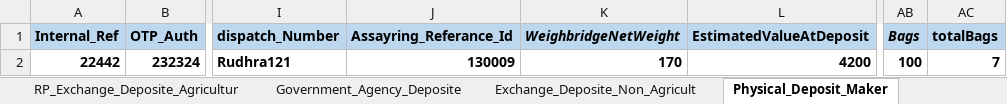
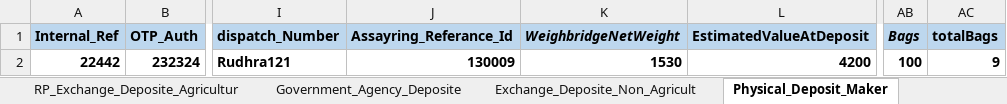
Before and after one commit to Abhishekthasal/COUNTRYWIDE-COMMODITY-REPOSITORY-LIMITED, an Excel workbook: Data/ENWR_Creation.xlsx, sheet Physical_Deposit_Maker, drawn as a sheet; only a part is shown, gaps mark what is left out; values as stored, in another font and other column widths than the file's, no borders; the diff names each change by its address in the sheet, - before the commit and + after, or states it on an @@ line.

```diff
--- a/Data/ENWR_Creation.xlsx (sheet Physical_Deposit_Maker)
+++ b/Data/ENWR_Creation.xlsx (sheet Physical_Deposit_Maker)
-K2 (WeighbridgeNetWeight): 170
+K2 (WeighbridgeNetWeight): 1530
-AC2 (totalBags): 7
+AC2 (totalBags): 9
```
Also changed, not shown: sheet Exchange_Deposite_Non_Agricult, sheet Government_Agency_Deposite, sheet RP_Deposite_Request_Agriculture, sheet RP_Exchange_Deposite_Agricultur, sheet Deposite_Assayer_Maker, 14 other files.
